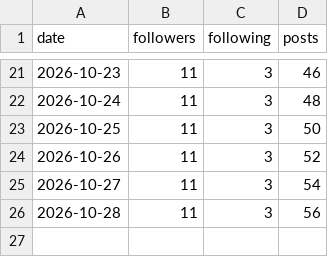
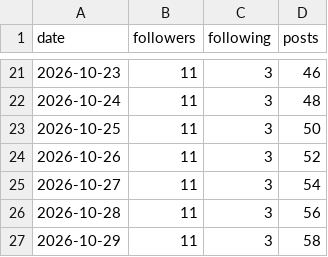
Before and after one commit to bhavishyabharara-jpg/fix-my-money, a CSV file: metrics/account.csv, drawn as a sheet; only a part is shown, gaps mark what is left out; the diff names each change by its address in the sheet, - before the commit and + after, or states it on an @@ line.

```diff
--- a/metrics/account.csv
+++ b/metrics/account.csv
+row 27: 2026-10-29 | 11 | 3 | 58
```
Also changed, not shown: 2 other files.
